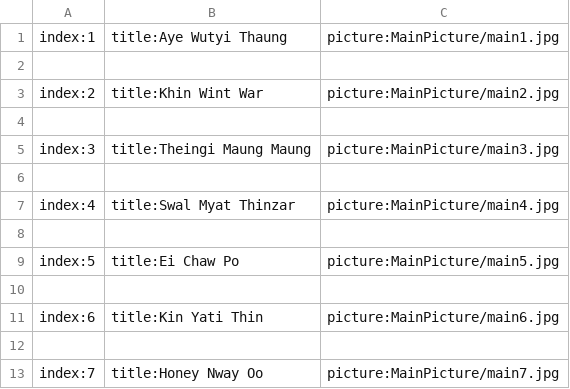
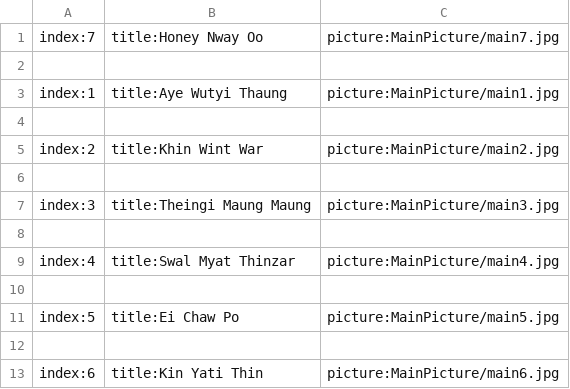
Before and after one commit to secretnaruto/gh_girl_wallpaper, a CSV file: main_category.csv, drawn as a sheet.

Commit message:
Update main_category.csv

```diff
--- a/main_category.csv
+++ b/main_category.csv
@@ -1 +1,3 @@
+index:7,title:Honey Nway Oo,picture:MainPicture/main7.jpg
+
 index:1,title:Aye Wutyi Thaung,picture:MainPicture/main1.jpg
@@ -11,3 +13 @@ index:5,title:Ei Chaw Po,picture:MainPicture/main5.jpg
 index:6,title:Kin Yati Thin,picture:MainPicture/main6.jpg
-
-index:7,title:Honey Nway Oo,picture:MainPicture/main7.jpg
```
